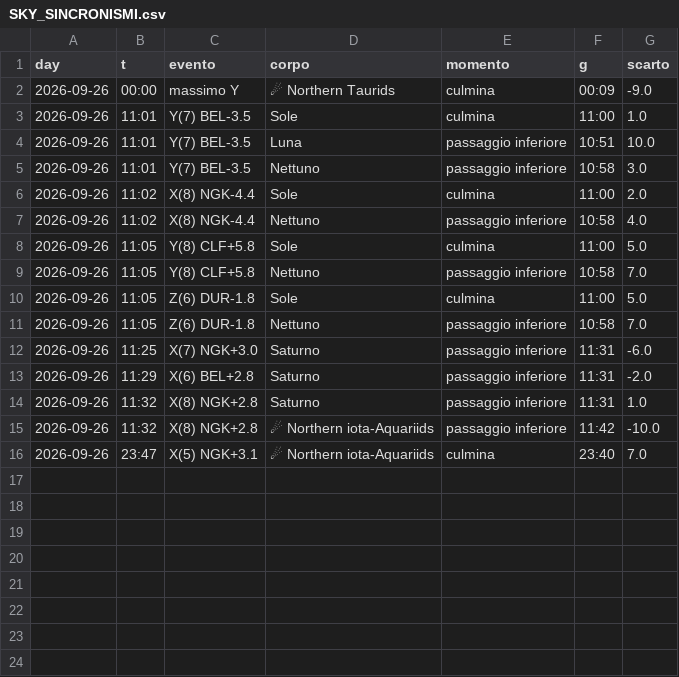
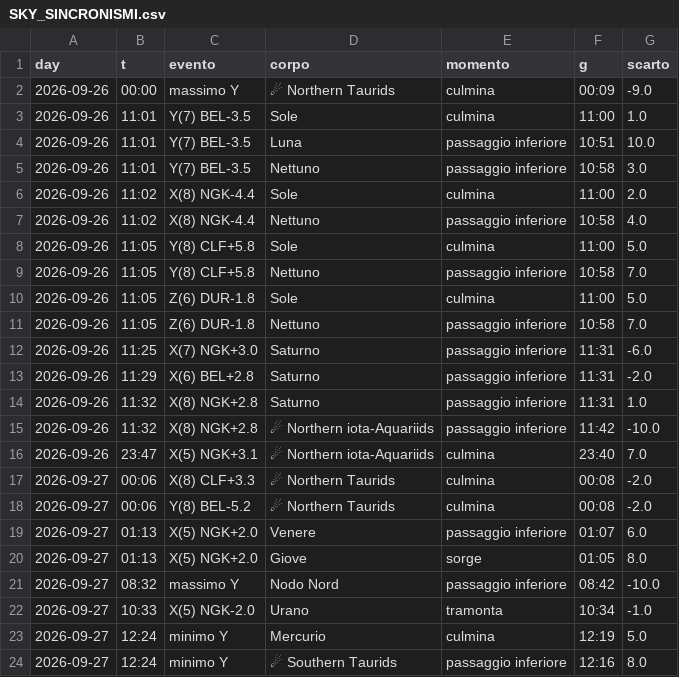
Before and after one commit to lake-dot/SDSky33038, a CSV file: data/days/SKY_SINCRONISMI.csv, drawn as a sheet; the diff names each change by its address in the sheet, - before the commit and + after, or states it on an @@ line.

```diff
--- a/data/days/SKY_SINCRONISMI.csv
+++ b/data/days/SKY_SINCRONISMI.csv
+row 17: 2026-09-27 | 00:06 | X(8) CLF+3.3 | ☄ Northern Taurids | culmina | 00:08 | -2.0
+row 18: 2026-09-27 | 00:06 | Y(8) BEL-5.2 | ☄ Northern Taurids | culmina | 00:08 | -2.0
+row 19: 2026-09-27 | 01:13 | X(5) NGK+2.0 | Venere | passaggio inferiore | 01:07 | 6.0
+row 20: 2026-09-27 | 01:13 | X(5) NGK+2.0 | Giove | sorge | 01:05 | 8.0
+row 21: 2026-09-27 | 08:32 | massimo Y | Nodo Nord | passaggio inferiore | 08:42 | -10.0
+row 22: 2026-09-27 | 10:33 | X(5) NGK-2.0 | Urano | tramonta | 10:34 | -1.0
+row 23: 2026-09-27 | 12:24 | minimo Y | Mercurio | culmina | 12:19 | 5.0
+row 24: 2026-09-27 | 12:24 | minimo Y | ☄ Southern Taurids | passaggio inferiore | 12:16 | 8.0
```
Also changed, not shown: data/days/SKY_EVENTI.csv, data/days/SKY_REGISTRO.csv, 4 other files.
